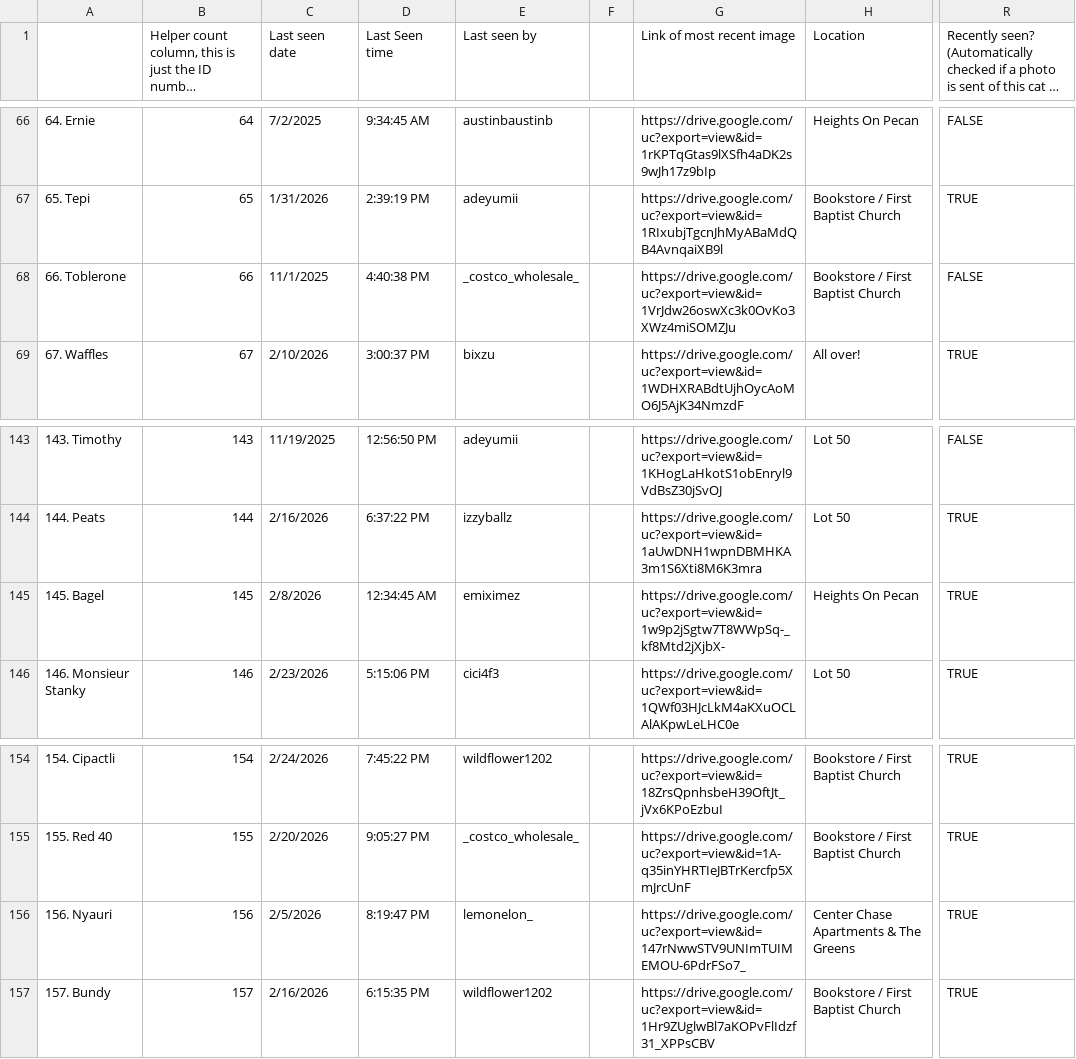
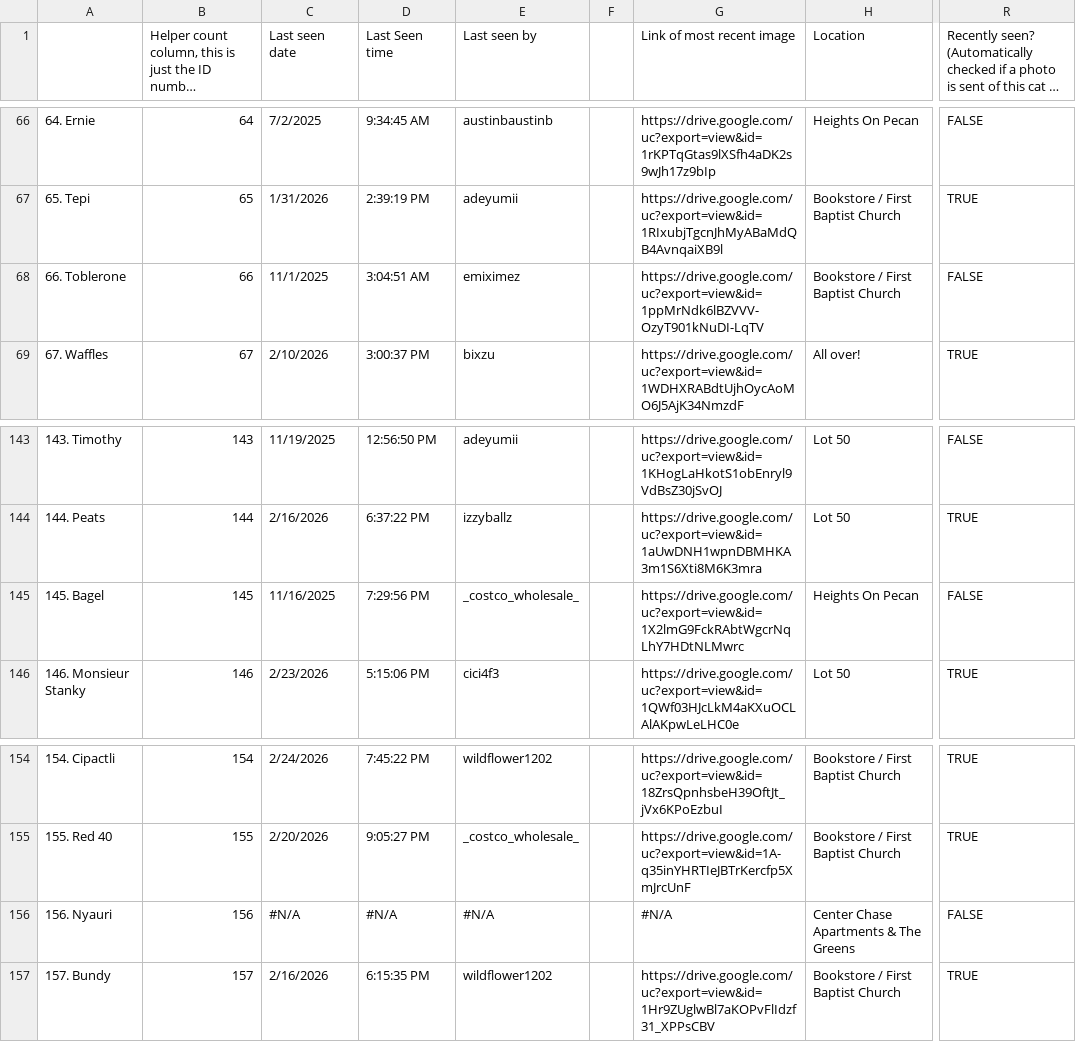
Before and after one commit to Austin-J-B/PyTomCat, a CSV file: Catabase - CatDatabase.csv, drawn as a sheet; only a part is shown, gaps mark what is left out; long unchanged cells end in …; the diff names each change by its address in the sheet, - before the commit and + after, or states it on an @@ line.

```diff
--- a/Catabase - CatDatabase.csv
+++ b/Catabase - CatDatabase.csv
-D68 (Last Seen time): 4:40:38 PM
+D68 (Last Seen time): 3:04:51 AM
-E68 (Last seen by): _costco_wholesale_
+E68 (Last seen by): emiximez
-G68 (Link of most recent image): https://drive.google.com/uc?export=view&id=1VrJdw26oswXc3k0OvKo3XWz4miSOMZJu
+G68 (Link of most recent image): https://drive.google.com/uc?export=view&id=1ppMrNdk6lBZVVV-OzyT901kNuDI-LqTV
-C145 (Last seen date): 2/8/2026
+C145 (Last seen date): 11/16/2025
-D145 (Last Seen time): 12:34:45 AM
+D145 (Last Seen time): 7:29:56 PM
-E145 (Last seen by): emiximez
+E145 (Last seen by): _costco_wholesale_
-G145 (Link of most recent image): https://drive.google.com/uc?export=view&id=1w9p2jSgtw7T8WWpSq-_kf8Mtd2jXjbX-
+G145 (Link of most recent image): https://drive.google.com/uc?export=view&id=1X2lmG9FckRAbtWgcrNqLhY7HDtNLMwrc
-R145: TRUE
+R145: FALSE
-C156 (Last seen date): 2/5/2026
+C156 (Last seen date): #N/A
-D156 (Last Seen time): 8:19:47 PM
+D156 (Last Seen time): #N/A
-E156 (Last seen by): lemonelon_
+E156 (Last seen by): #N/A
-G156 (Link of most recent image): https://drive.google.com/uc?export=view&id=147rNwwSTV9UNImTUIMEMOU-6PdrFSo7_
+G156 (Link of most recent image): #N/A
-R156: TRUE
+R156: FALSE
```
Also changed, not shown: 4 other files.
